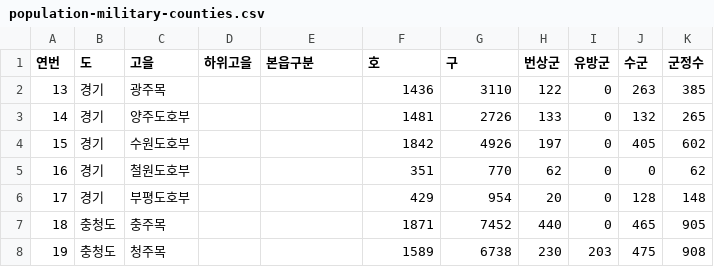
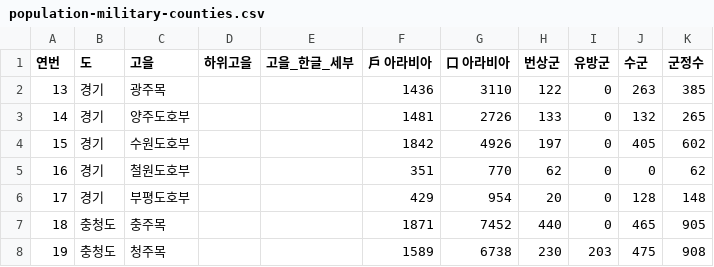
Before and after one commit to littlekg87/lecture, a CSV file: 2025_kmooc/data/statistics/population-military-counties.csv, drawn as a sheet; only a part is shown.

```diff
--- a/2025_kmooc/data/statistics/population-military-counties.csv
+++ b/2025_kmooc/data/statistics/population-military-counties.csv
@@ -1,2 +1,2 @@
-연번,도,고을,하위고을,본읍구분,호,구,번상군,유방군,수군,군정수
+연번,도,고을,하위고을,고을_한글_세부,戶 아라비아,口 아라비아,번상군,유방군,수군,군정수
 13,경기,광주목,,,1436,3110,122,0,263,385
```
Also changed, not shown: 2 other files.
